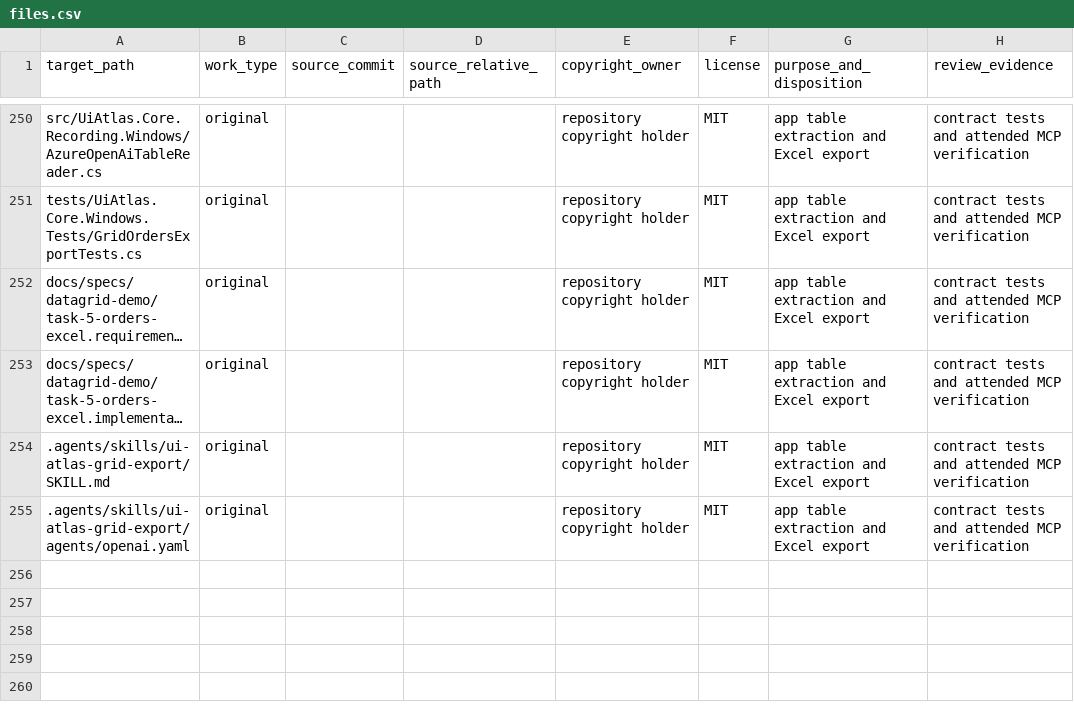
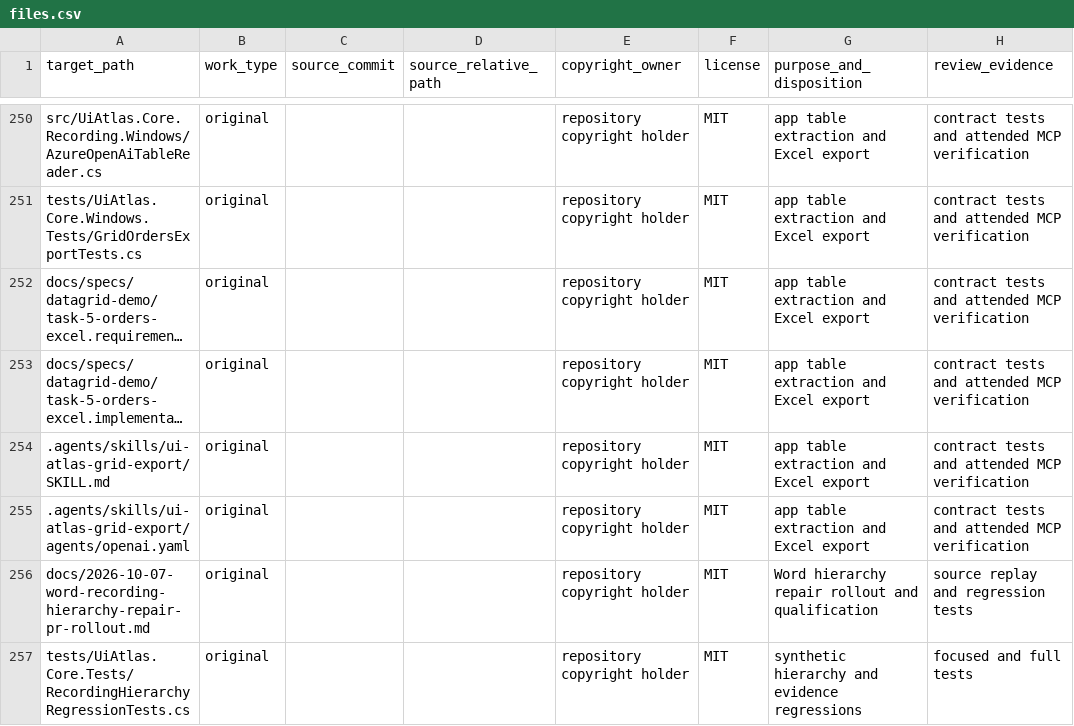
Before and after one commit to AI-Successors/ui-atlas, a CSV file: provenance/files.csv, drawn as a sheet; only a part is shown, gaps mark what is left out; long unchanged cells end in …; the diff names each change by its address in the sheet, - before the commit and + after, or states it on an @@ line.

Commit message:
Fix recording hierarchy identity and retained-control provenance
Signed-off-by: Daniel Kornev <daniel@zetuniverse.com>

```diff
--- a/provenance/files.csv
+++ b/provenance/files.csv
+row 256: docs/2026-10-07-word-recording-hierarchy-repair-pr-rollout.md | original |  |  | repository copyright holder | MIT | Word hierarchy repair rollout and qualification | source replay and regression tests
+row 257: tests/UiAtlas.Core.Tests/RecordingHierarchyRegressionTests.cs | original |  |  | repository copyright holder | MIT | synthetic hierarchy and evidence regressions | focused and full tests
```
Also changed, not shown: 7 other files.
